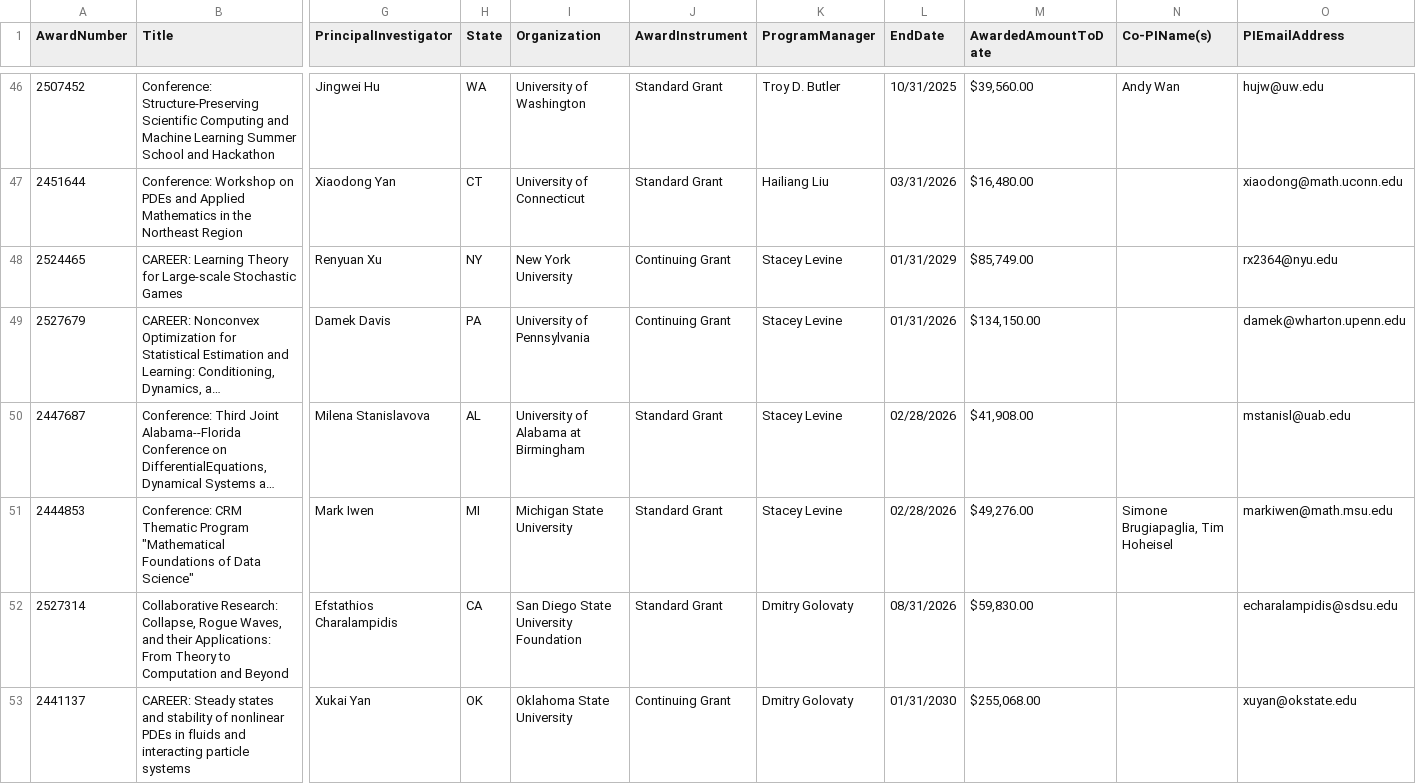
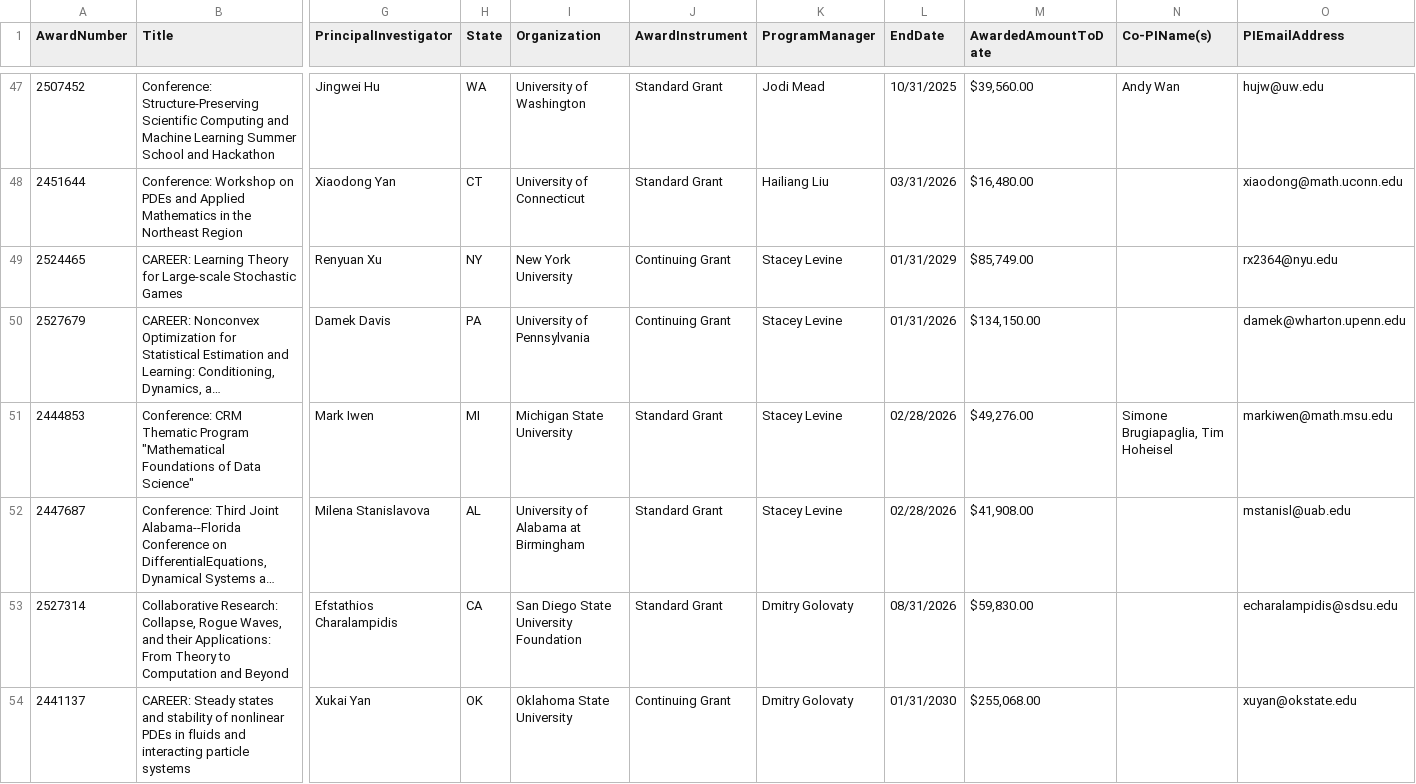
Before and after one commit to lowrank/NSF-DMS-awards, a CSV file: Applied-Mathematics/Awards-Applied-Mathematics-2025.csv, drawn as a sheet; only a part is shown, gaps mark what is left out; long unchanged cells end in …; removed rows and columns are numbered as before the commit, all else as after; rows hold the shown columns only; the diff covers the shown part only; the diff names each change by its address in the sheet, - before the commit and + after, or states it on an @@ line.

Commit message:
Update Awards

```diff
--- a/Applied-Mathematics/Awards-Applied-Mathematics-2025.csv
+++ b/Applied-Mathematics/Awards-Applied-Mathematics-2025.csv
-K47 (ProgramManager): Troy D. Butler
+K47 (ProgramManager): Jodi Mead
+row 51: 2444853 | Conference: CRM Thematic Program "Mathematical Foundations of Data Science" | Mark Iwen | MI | Michigan State University | Standard Grant | Stacey Levine | 02/28/2026 | $49,276.00 | Simone Brugiapaglia, Tim Hoheisel | markiwen@math.msu.edu
-row 51: 2444853 | Conference: CRM Thematic Program "Mathematical Foundations of Data Science" | Mark Iwen | MI | Michigan State University | Standard Grant | Stacey Levine | 02/28/2026 | $49,276.00 | Simone Brugiapaglia, Tim Hoheisel | markiwen@math.msu.edu
```
Also changed, not shown: 1 added row, 20 moved rows and 2 edited cells elsewhere in this file, 5 other files.
